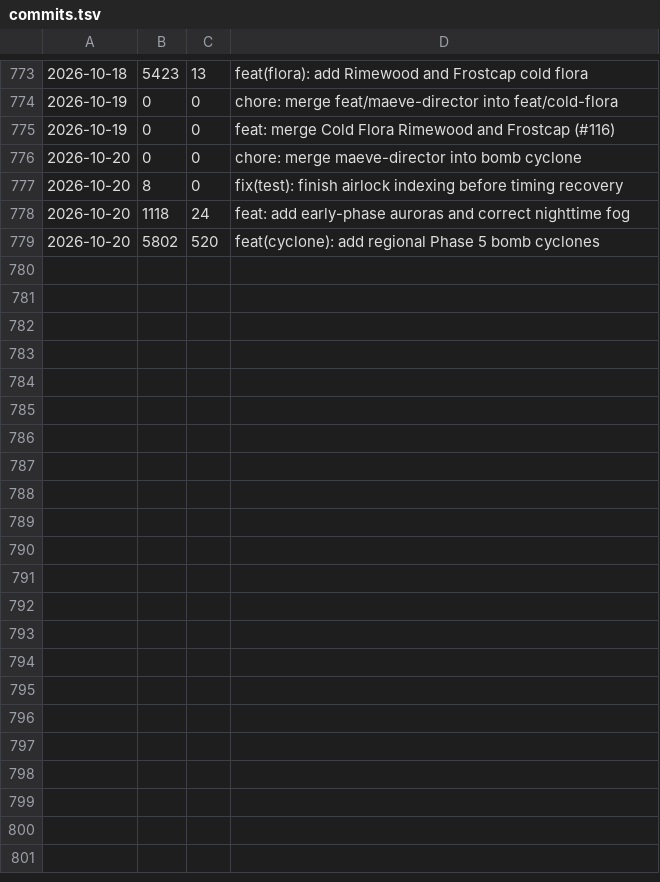
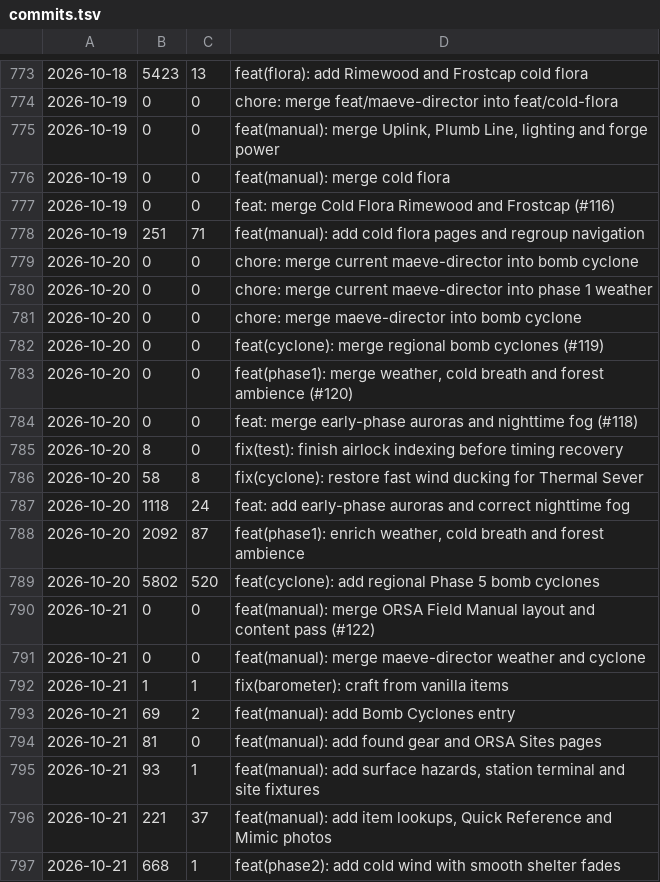
Before and after one commit to cjaron03/frozen-dawn-journal, a TSV file: pipeline/data/commits.tsv, drawn as a sheet; only a part is shown, gaps mark what is left out.

```diff
--- a/pipeline/data/commits.tsv
+++ b/pipeline/data/commits.tsv
@@ -774,6 +774,24 @@
 2026-10-19	0	0	chore: merge feat/maeve-director into feat/cold-flora
+2026-10-19	0	0	feat(manual): merge Uplink, Plumb Line, lighting and forge power
+2026-10-19	0	0	feat(manual): merge cold flora
 2026-10-19	0	0	feat: merge Cold Flora Rimewood and Frostcap (#116)
+2026-10-19	251	71	feat(manual): add cold flora pages and regroup navigation
+2026-10-20	0	0	chore: merge current maeve-director into bomb cyclone
+2026-10-20	0	0	chore: merge current maeve-director into phase 1 weather
 2026-10-20	0	0	chore: merge maeve-director into bomb cyclone
+2026-10-20	0	0	feat(cyclone): merge regional bomb cyclones (#119)
+2026-10-20	0	0	feat(phase1): merge weather, cold breath and forest ambience (#120)
+2026-10-20	0	0	feat: merge early-phase auroras and nighttime fog (#118)
 2026-10-20	8	0	fix(test): finish airlock indexing before timing recovery
+2026-10-20	58	8	fix(cyclone): restore fast wind ducking for Thermal Sever
 2026-10-20	1118	24	feat: add early-phase auroras and correct nighttime fog
+2026-10-20	2092	87	feat(phase1): enrich weather, cold breath and forest ambience
 2026-10-20	5802	520	feat(cyclone): add regional Phase 5 bomb cyclones
+2026-10-21	0	0	feat(manual): merge ORSA Field Manual layout and content pass (#122)
+2026-10-21	0	0	feat(manual): merge maeve-director weather and cyclone
+2026-10-21	1	1	fix(barometer): craft from vanilla items
+2026-10-21	69	2	feat(manual): add Bomb Cyclones entry
+2026-10-21	81	0	feat(manual): add found gear and ORSA Sites pages
+2026-10-21	93	1	feat(manual): add surface hazards, station terminal and site fixtures
+2026-10-21	221	37	feat(manual): add item lookups, Quick Reference and Mimic photos
+2026-10-21	668	1	feat(phase2): add cold wind with smooth shelter fades
```
Also changed, not shown: 1 other file.
